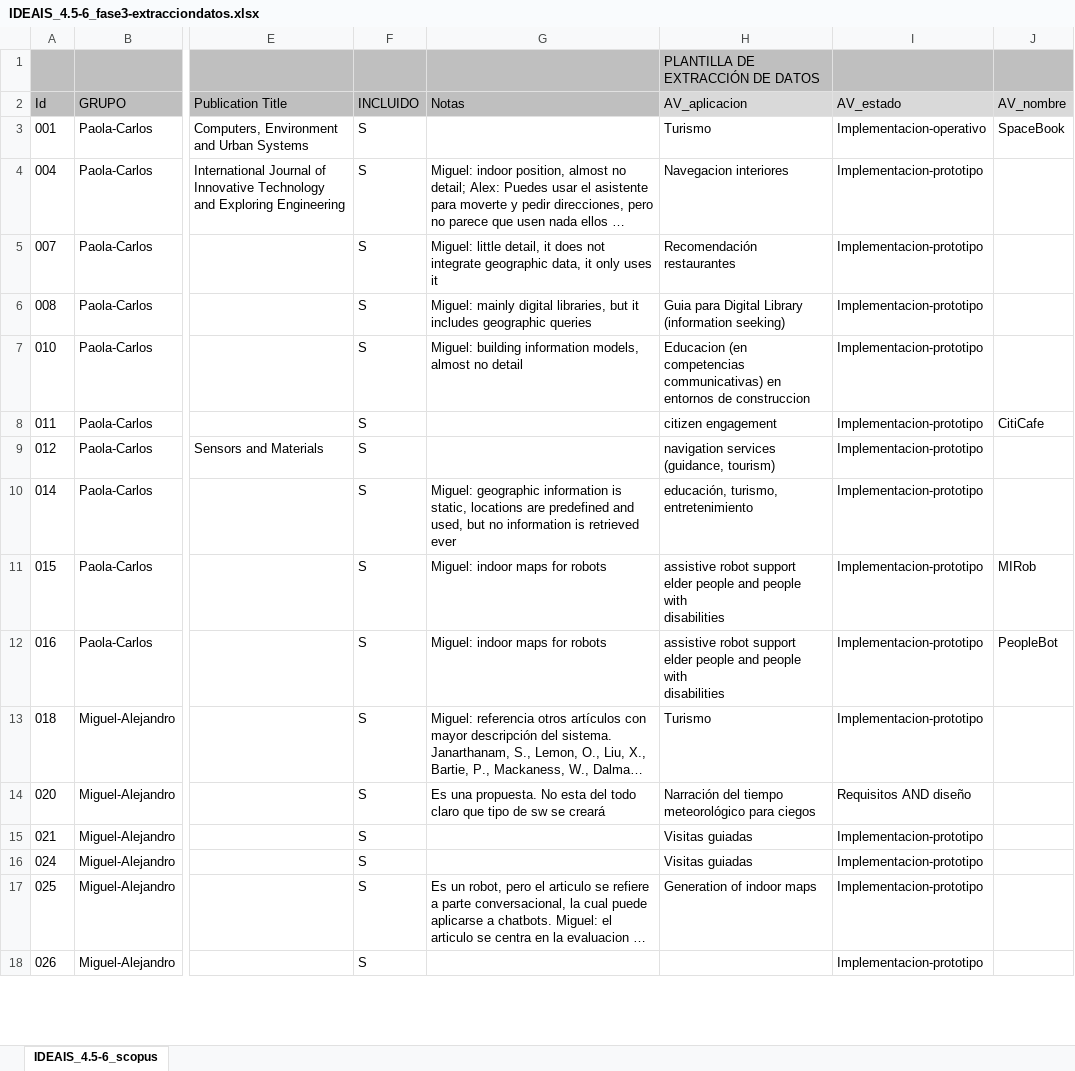
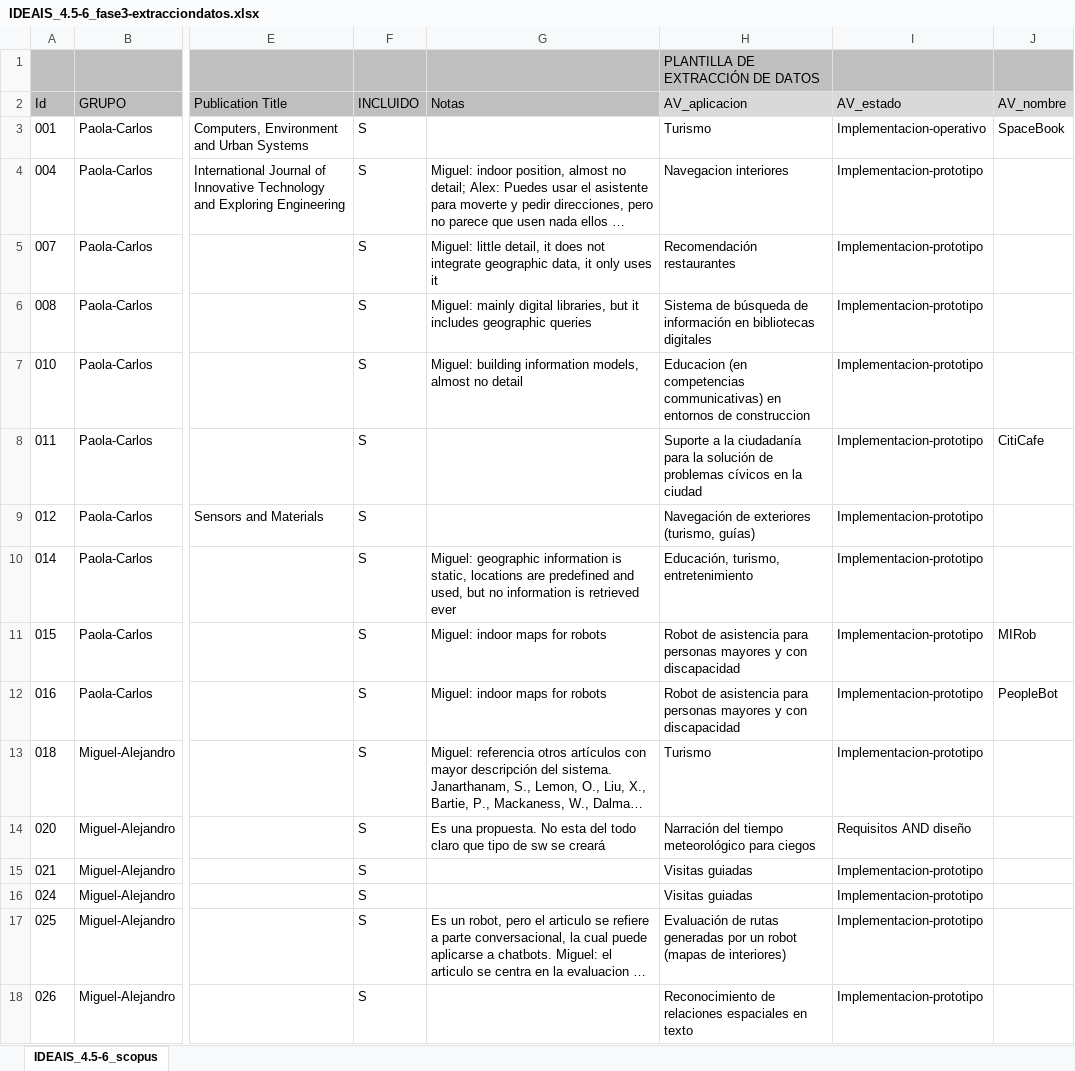
Before and after one commit to cgranell/ideais-scopingreview-2019, an Excel workbook: data-raw/IDEAIS_4.5-6_fase3-extracciondatos.xlsx, sheet IDEAIS_4.5-6_scopus, drawn as a sheet; only a part is shown, gaps mark what is left out; long unchanged cells end in …; values as stored, in another font and other column widths than the file's, no borders; charts and pictures and conditional formats not drawn; ↵ is a line break in a cell; the diff covers the shown part only; the diff names each change by its address in the sheet, - before the commit and + after, or states it on an @@ line.

Commit message:
Update datasets

```diff
--- a/data-raw/IDEAIS_4.5-6_fase3-extracciondatos.xlsx (sheet IDEAIS_4.5-6_scopus)
+++ b/data-raw/IDEAIS_4.5-6_fase3-extracciondatos.xlsx (sheet IDEAIS_4.5-6_scopus)
-H6 (AV_aplicacion): Guia para Digital Library (information seeking)
+H6 (AV_aplicacion): Sistema de búsqueda de información en bibliotecas digitales
-H8 (AV_aplicacion): citizen engagement
+H8 (AV_aplicacion): Suporte a la ciudadanía para la solución de problemas cívicos en la ciudad
-H9 (AV_aplicacion): navigation services (guidance, tourism)
+H9 (AV_aplicacion): Navegación de exteriores (turismo, guías)
-H10 (AV_aplicacion): educación, turismo, entretenimiento
+H10 (AV_aplicacion): Educación, turismo, entretenimiento
-H11:H12 (AV_aplicacion): assistive robot support elder people and people with ↵ disabilities
+H11:H12 (AV_aplicacion): Robot de asistencia para personas mayores y con discapacidad
-H17 (AV_aplicacion): Generation of indoor maps
+H17 (AV_aplicacion): Evaluación de rutas generadas por un robot (mapas de interiores)
-H18 (AV_aplicacion): (empty)
+H18 (AV_aplicacion): Reconocimiento de relaciones espaciales en texto
```
Also changed, not shown: 9 edited cells elsewhere in this sheet, 4 other files.
